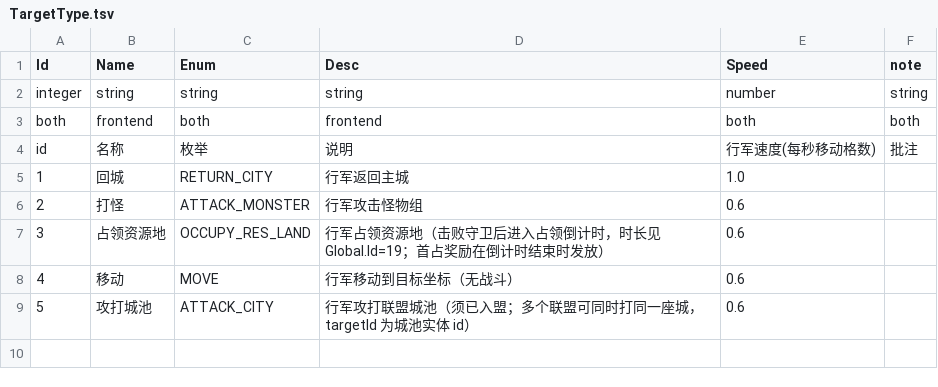
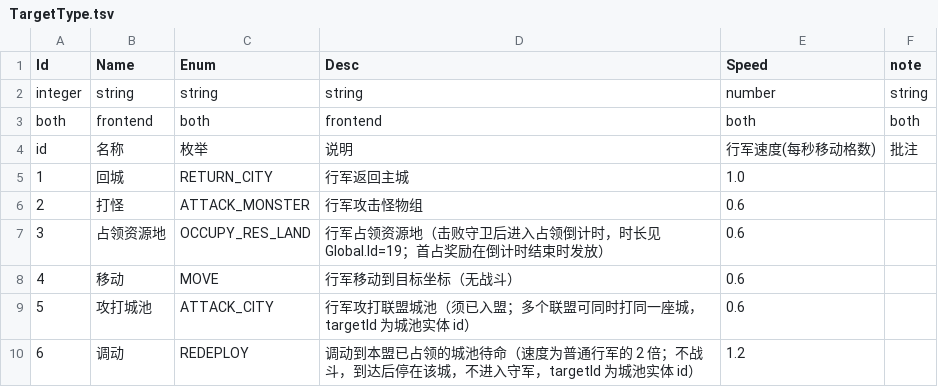
Before and after one commit to literwave/game_common, a TSV file: tsv/TargetType.tsv, drawn as a sheet; the diff names each change by its address in the sheet, - before the commit and + after, or states it on an @@ line.

Commit message:
Add redeploy functionality for troop movements
Introduced a new `REDEPLOY` target type for troop movements, allowing players to reposition their forces to allied cities without engaging in combat. Updated `README.md` to include details about the new redeploy mechanics, including speed adjustments and deployment count tracking. Modified related JSON, TypeScript, and Lua files to ensure consistency across the protocol definitions and enhance gameplay clarity.

```diff
--- a/tsv/TargetType.tsv
+++ b/tsv/TargetType.tsv
+row 10: 6 | 调动 | REDEPLOY | 调动到本盟已占领的城池待命（速度为普通行军的 2 倍；不战斗，到达后停在该城，不进入守军，targetId 为城池实体 id） | 1.2
```
Also changed, not shown: 7 other files.
